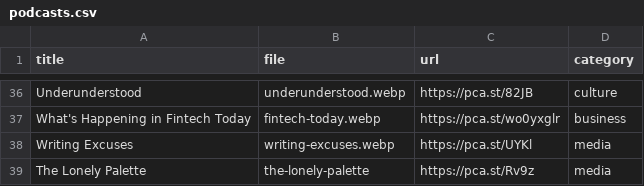
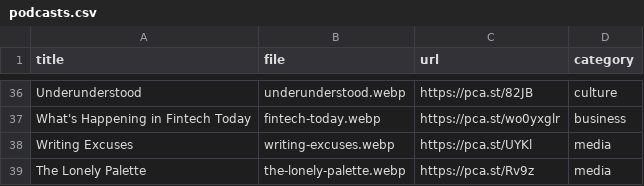
Before and after one commit to jhil/jeffanders-2022, a CSV file: _data/podcasts.csv, drawn as a sheet; only a part is shown, gaps mark what is left out.

Commit message:
fix lonely palette img

```diff
--- a/_data/podcasts.csv
+++ b/_data/podcasts.csv
@@ -38,2 +38,2 @@ What's Happening in Fintech Today,fintech-today.webp,https://pca.st/wo0yxglr,bus
 Writing Excuses,writing-excuses.webp,https://pca.st/UYKl,media
-The Lonely Palette,the-lonely-palette,https://pca.st/Rv9z,media
+The Lonely Palette,the-lonely-palette.webp,https://pca.st/Rv9z,media
```
